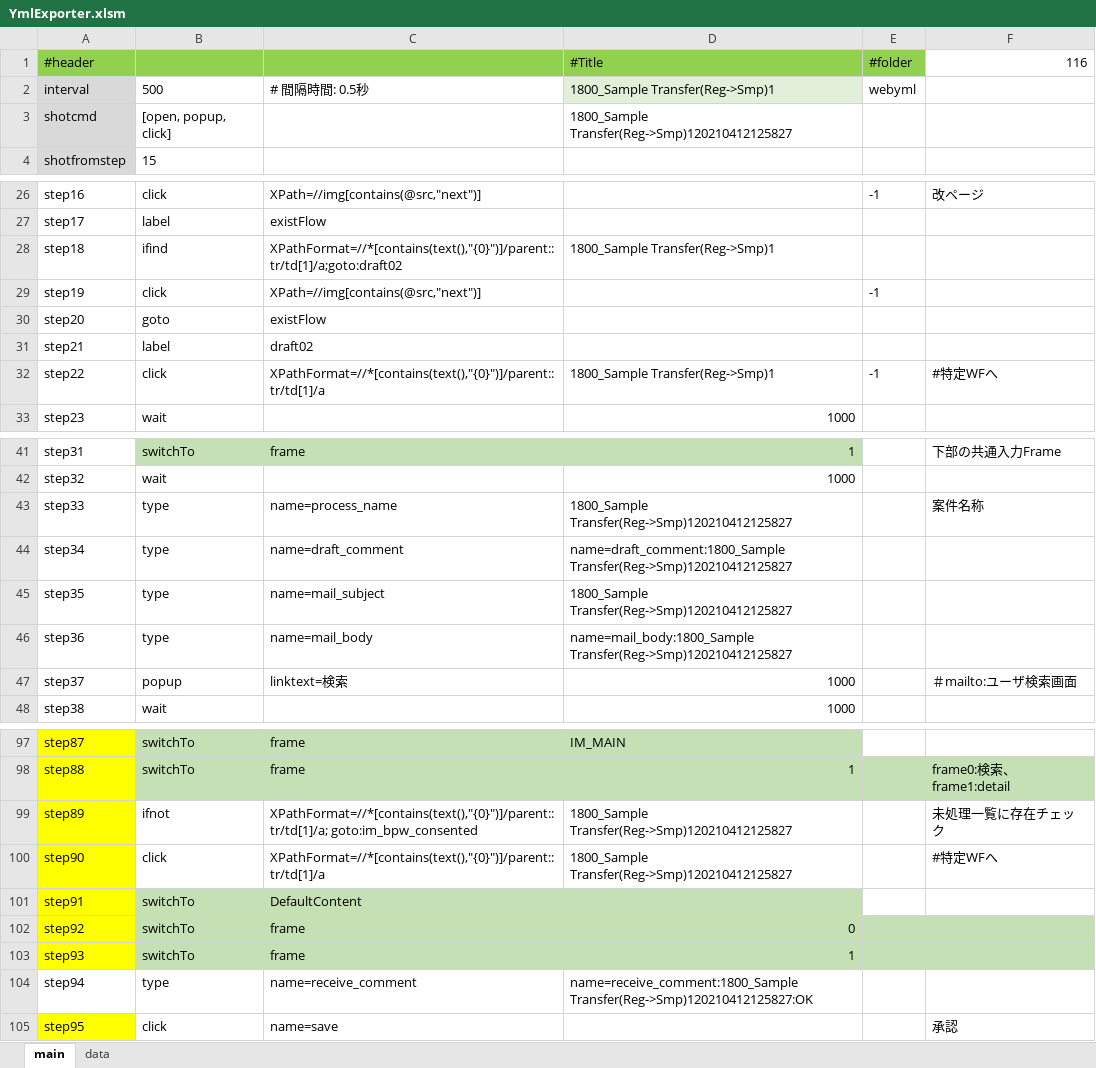
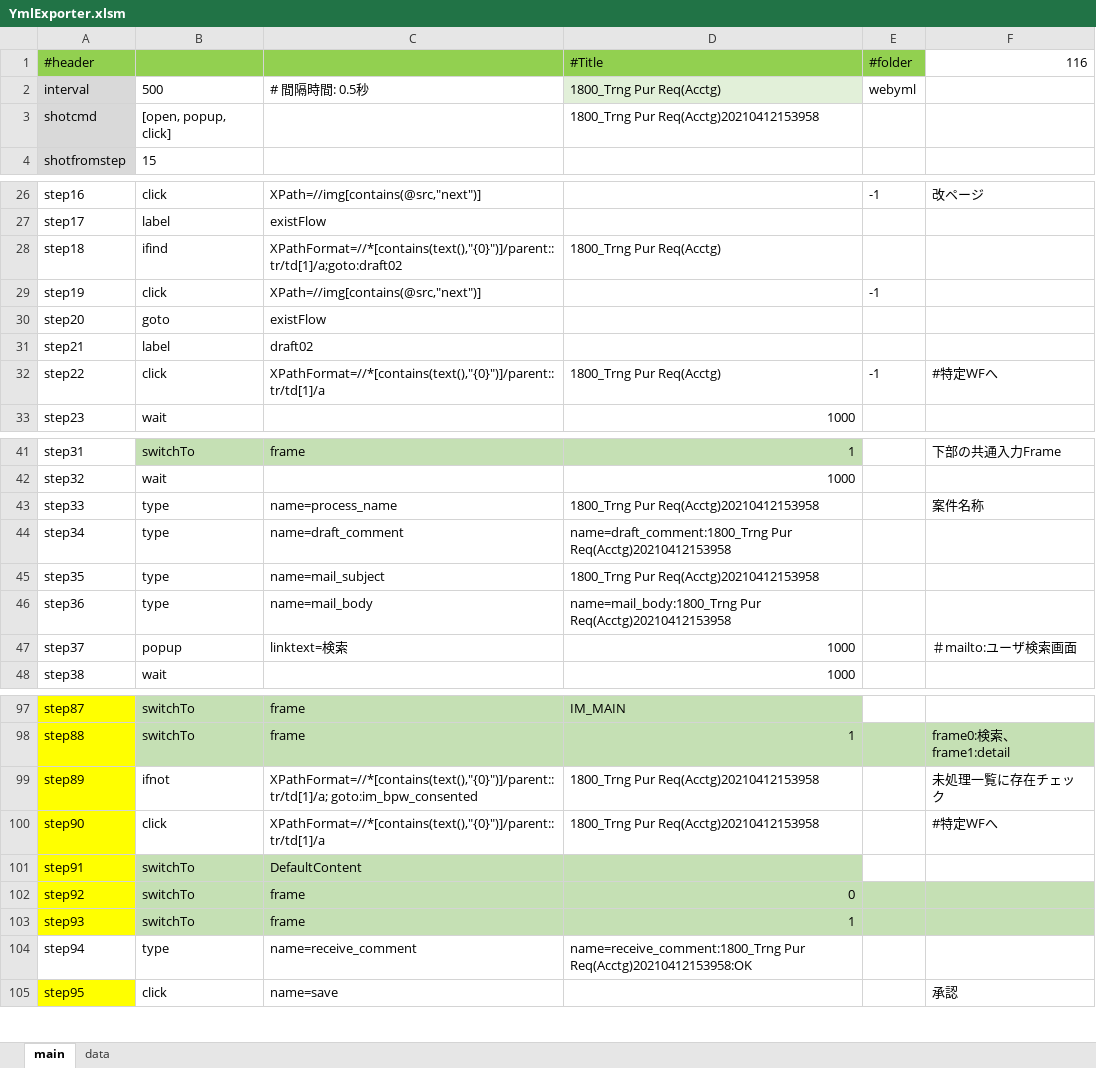
Before and after one commit to mbpswangxg/textconv, an Excel workbook: bin/YmlExporter.xlsm, sheet main, drawn as a sheet; only a part is shown, gaps mark what is left out; values as stored, in another font and other column widths than the file's, no borders; charts and pictures and conditional formats not drawn; the diff covers the shown part only; the diff names each change by its address in the sheet, - before the commit and + after, or states it on an @@ line.

```diff
--- a/bin/YmlExporter.xlsm (sheet main)
+++ b/bin/YmlExporter.xlsm (sheet main)
-D2 (#Title): 1800_Sample Transfer(Reg->Smp)1
+D2 (#Title): 1800_Trng Pur Req(Acctg)
-D3 (#Title): 1800_Sample Transfer(Reg->Smp)120210412125827
+D3 (#Title): 1800_Trng Pur Req(Acctg)20210412153958
-D28 (#Title): 1800_Sample Transfer(Reg->Smp)1
+D28 (#Title): 1800_Trng Pur Req(Acctg)
-D32 (#Title): 1800_Sample Transfer(Reg->Smp)1
+D32 (#Title): 1800_Trng Pur Req(Acctg)
-D43 (#Title): 1800_Sample Transfer(Reg->Smp)120210412125827
+D43 (#Title): 1800_Trng Pur Req(Acctg)20210412153958
-D44 (#Title): name=draft_comment:1800_Sample Transfer(Reg->Smp)120210412125827
+D44 (#Title): name=draft_comment:1800_Trng Pur Req(Acctg)20210412153958
-D45 (#Title): 1800_Sample Transfer(Reg->Smp)120210412125827
+D45 (#Title): 1800_Trng Pur Req(Acctg)20210412153958
-D46 (#Title): name=mail_body:1800_Sample Transfer(Reg->Smp)120210412125827
+D46 (#Title): name=mail_body:1800_Trng Pur Req(Acctg)20210412153958
-D99:D100 (#Title): 1800_Sample Transfer(Reg->Smp)120210412125827
+D99:D100 (#Title): 1800_Trng Pur Req(Acctg)20210412153958
-D104 (#Title): name=receive_comment:1800_Sample Transfer(Reg->Smp)120210412125827:OK
+D104 (#Title): name=receive_comment:1800_Trng Pur Req(Acctg)20210412153958:OK
```
Also changed, not shown: 2 edited cells elsewhere in this sheet, sheet data, charts or pictures, 27 other files.
